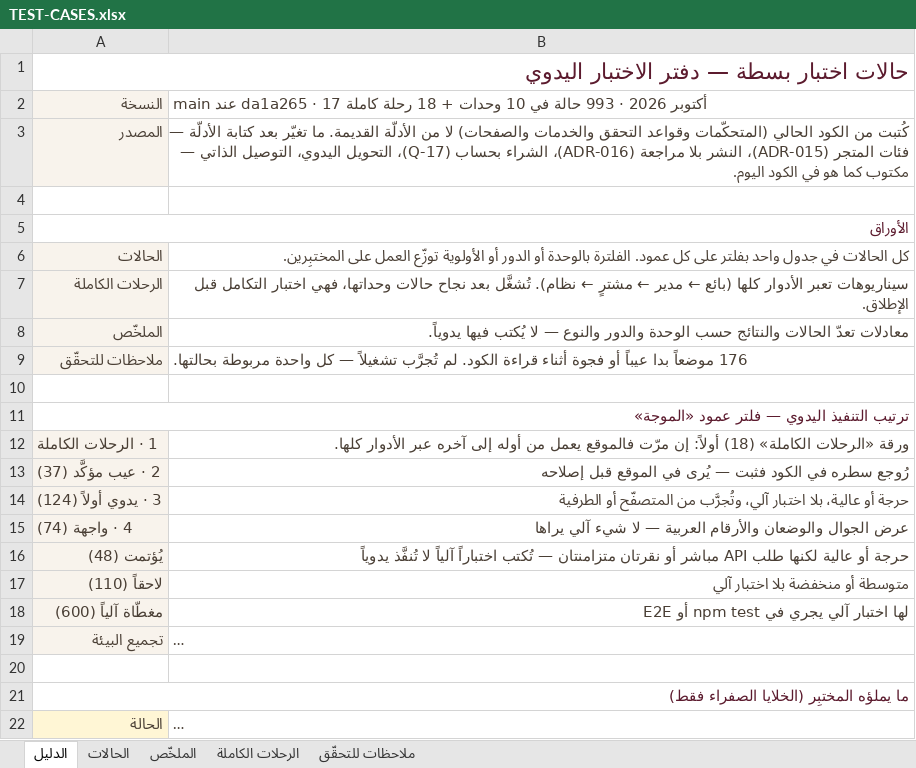
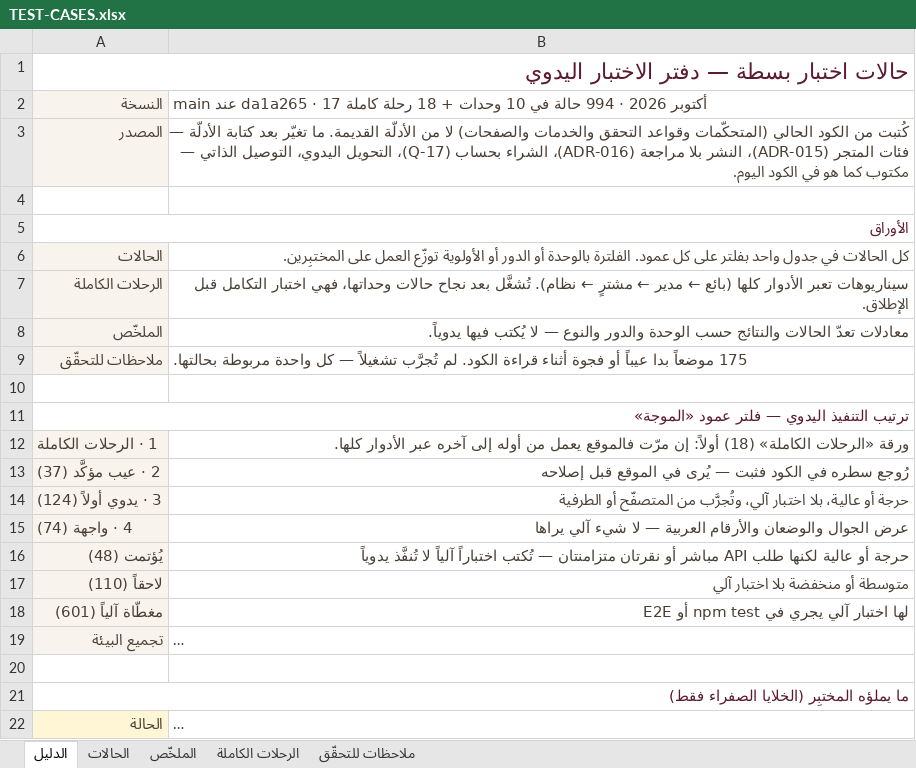
Before and after one commit to Marwa-Samsom/basta, an Excel workbook: docs/06-qa/TEST-CASES.xlsx, sheet الدليل, drawn as a sheet; only a part is shown; long unchanged cells end in …; values as stored, in another font and other column widths than the file's, no borders; the diff names each change by its address in the sheet, - before the commit and + after, or states it on an @@ line.

```diff
--- a/docs/06-qa/TEST-CASES.xlsx (sheet الدليل)
+++ b/docs/06-qa/TEST-CASES.xlsx (sheet الدليل)
-B2: …2026 · 993 حالة في…
+B2: …2026 · 994 حالة في…
-B9: 176 موضعاً بدا…
+B9: 175 موضعاً بدا…
-A18: مغطّاة آلياً (600)
+A18: مغطّاة آلياً (601)
```
Also changed, not shown: sheet الحالات, sheet الملخّص, sheet ملاحظات للتحقّق, sheet الرحلات الكاملة, formulas that keep their value.
